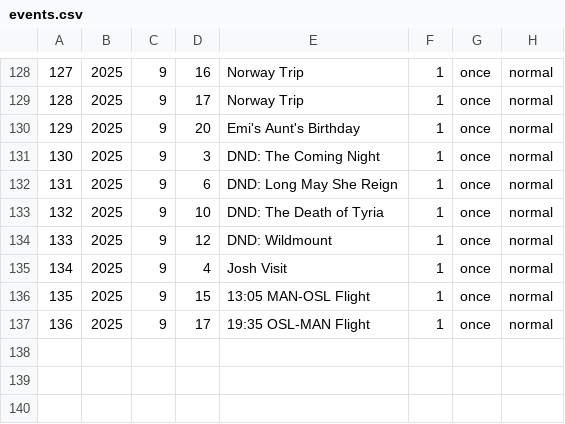
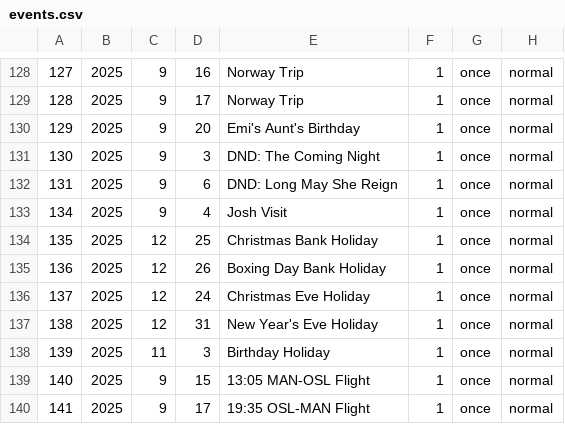
Before and after one commit to ellisra/.dotfiles, a CSV file: calcure/.config/calcure/events.csv, drawn as a sheet; only a part is shown, gaps mark what is left out; removed rows and columns are numbered as before the commit, all else as after; the diff names each change by its address in the sheet, - before the commit and + after, or states it on an @@ line.

Commit message:
Calendar update

```diff
--- a/calcure/.config/calcure/events.csv
+++ b/calcure/.config/calcure/events.csv
-row 133: 132 | 2025 | 9 | 10 | DND: The Death of Tyria | 1 | once | normal
-row 134: 133 | 2025 | 9 | 12 | DND: Wildmount | 1 | once | normal
+row 134: 135 | 2025 | 12 | 25 | Christmas Bank Holiday | 1 | once | normal
+row 135: 136 | 2025 | 12 | 26 | Boxing Day Bank Holiday | 1 | once | normal
+row 136: 137 | 2025 | 12 | 24 | Christmas Eve Holiday | 1 | once | normal
+row 137: 138 | 2025 | 12 | 31 | New Year's Eve Holiday | 1 | once | normal
+row 138: 139 | 2025 | 11 | 3 | Birthday Holiday | 1 | once | normal
@@ column A renumbered from row 139 down @@
```
